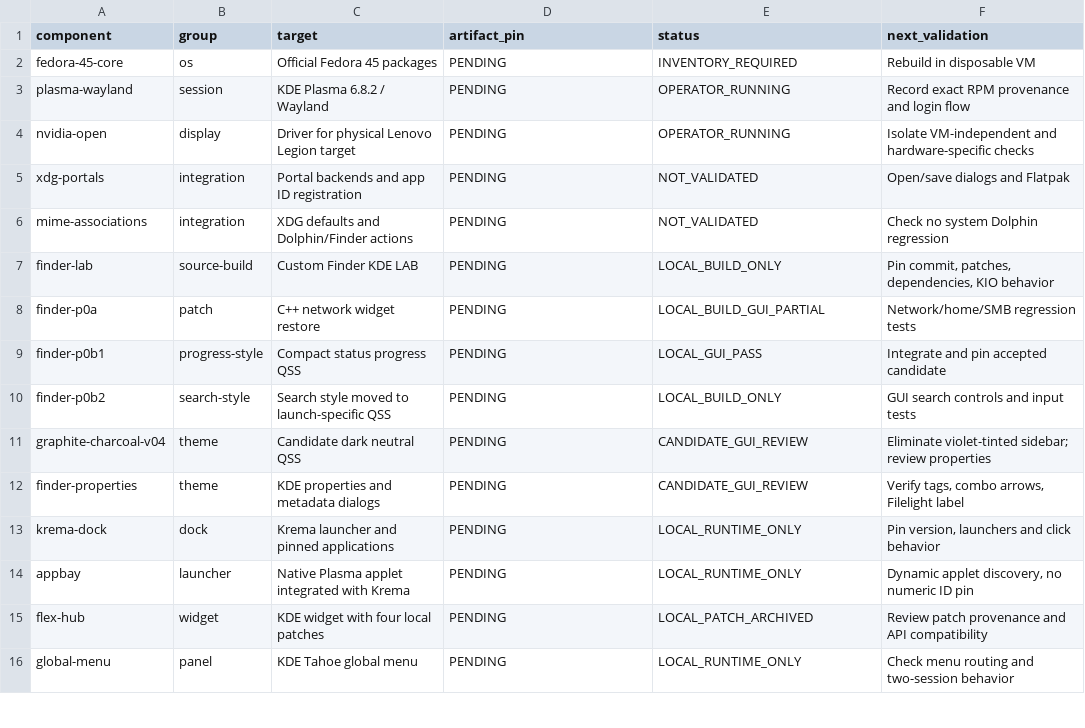
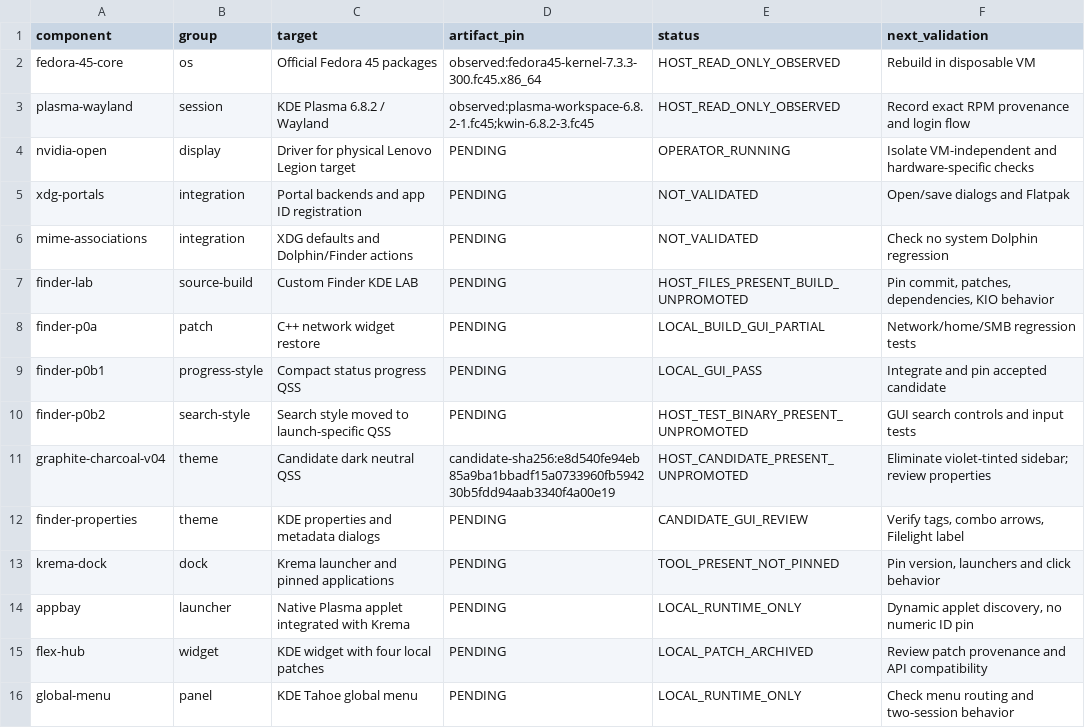
Before and after one commit to wojko6/fedora-workstation-setup, a TSV file: kde/graphite/component-matrix.tsv, drawn as a sheet; only a part is shown.

Commit message:
docs(kde): annotate host-observed package pins and unpromoted Charcoal candidate

```diff
--- a/kde/graphite/component-matrix.tsv
+++ b/kde/graphite/component-matrix.tsv
@@ -1,4 +1,4 @@
 component	group	target	artifact_pin	status	next_validation
-fedora-45-core	os	Official Fedora 45 packages	PENDING	INVENTORY_REQUIRED	Rebuild in disposable VM
-plasma-wayland	session	KDE Plasma 6.8.2 / Wayland	PENDING	OPERATOR_RUNNING	Record exact RPM provenance and login flow
+fedora-45-core	os	Official Fedora 45 packages	observed:fedora45-kernel-7.3.3-300.fc45.x86_64	HOST_READ_ONLY_OBSERVED	Rebuild in disposable VM
+plasma-wayland	session	KDE Plasma 6.8.2 / Wayland	observed:plasma-workspace-6.8.2-1.fc45;kwin-6.8.2-3.fc45	HOST_READ_ONLY_OBSERVED	Record exact RPM provenance and login flow
 nvidia-open	display	Driver for physical Lenovo Legion target	PENDING	OPERATOR_RUNNING	Isolate VM-independent and hardware-specific checks
@@ -6,9 +6,9 @@ xdg-portals	integration	Portal backends and app ID registration	PENDING	NOT_VALI
 mime-associations	integration	XDG defaults and Dolphin/Finder actions	PENDING	NOT_VALIDATED	Check no system Dolphin regression
-finder-lab	source-build	Custom Finder KDE LAB	PENDING	LOCAL_BUILD_ONLY	Pin commit, patches, dependencies, KIO behavior
+finder-lab	source-build	Custom Finder KDE LAB	PENDING	HOST_FILES_PRESENT_BUILD_UNPROMOTED	Pin commit, patches, dependencies, KIO behavior
 finder-p0a	patch	C++ network widget restore	PENDING	LOCAL_BUILD_GUI_PARTIAL	Network/home/SMB regression tests
 finder-p0b1	progress-style	Compact status progress QSS	PENDING	LOCAL_GUI_PASS	Integrate and pin accepted candidate
-finder-p0b2	search-style	Search style moved to launch-specific QSS	PENDING	LOCAL_BUILD_ONLY	GUI search controls and input tests
-graphite-charcoal-v04	theme	Candidate dark neutral QSS	PENDING	CANDIDATE_GUI_REVIEW	Eliminate violet-tinted sidebar; review properties
+finder-p0b2	search-style	Search style moved to launch-specific QSS	PENDING	HOST_TEST_BINARY_PRESENT_UNPROMOTED	GUI search controls and input tests
+graphite-charcoal-v04	theme	Candidate dark neutral QSS	candidate-sha256:e8d540fe94eb85a9ba1bbadf15a0733960fb594230b5fdd94aab3340f4a00e19	HOST_CANDIDATE_PRESENT_UNPROMOTED	Eliminate violet-tinted sidebar; review properties
 finder-properties	theme	KDE properties and metadata dialogs	PENDING	CANDIDATE_GUI_REVIEW	Verify tags, combo arrows, Filelight label
-krema-dock	dock	Krema launcher and pinned applications	PENDING	LOCAL_RUNTIME_ONLY	Pin version, launchers and click behavior
+krema-dock	dock	Krema launcher and pinned applications	PENDING	TOOL_PRESENT_NOT_PINNED	Pin version, launchers and click behavior
 appbay	launcher	Native Plasma applet integrated with Krema	PENDING	LOCAL_RUNTIME_ONLY	Dynamic applet discovery, no numeric ID pin
```
